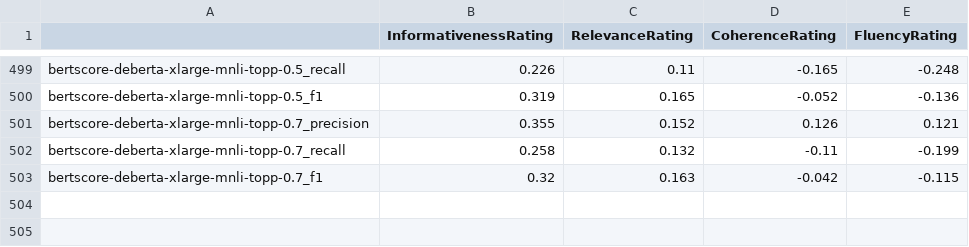
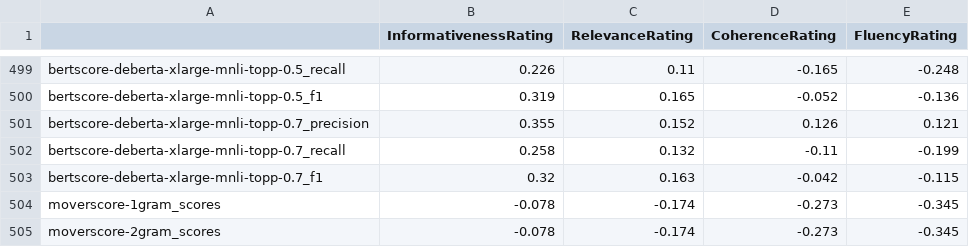
Before and after one commit to SigmaWe/DocAsRef, a CSV file: results_summary/newsroom_pearsonr_system.csv, drawn as a sheet; only a part is shown, gaps mark what is left out.

```diff
--- a/results_summary/newsroom_pearsonr_system.csv
+++ b/results_summary/newsroom_pearsonr_system.csv
@@ -503 +503,3 @@ bertscore-deberta-xlarge-mnli-topp-0.7_recall,0.258,0.132,-0.11,-0.199
 bertscore-deberta-xlarge-mnli-topp-0.7_f1,0.32,0.163,-0.042,-0.115
+moverscore-1gram_scores,-0.078,-0.174,-0.273,-0.345
+moverscore-2gram_scores,-0.078,-0.174,-0.273,-0.345
```
Also changed, not shown: results_summary/newsroom_kendalltau_summary.csv, results_summary/newsroom_kendalltau_system.csv, 39 other files.
